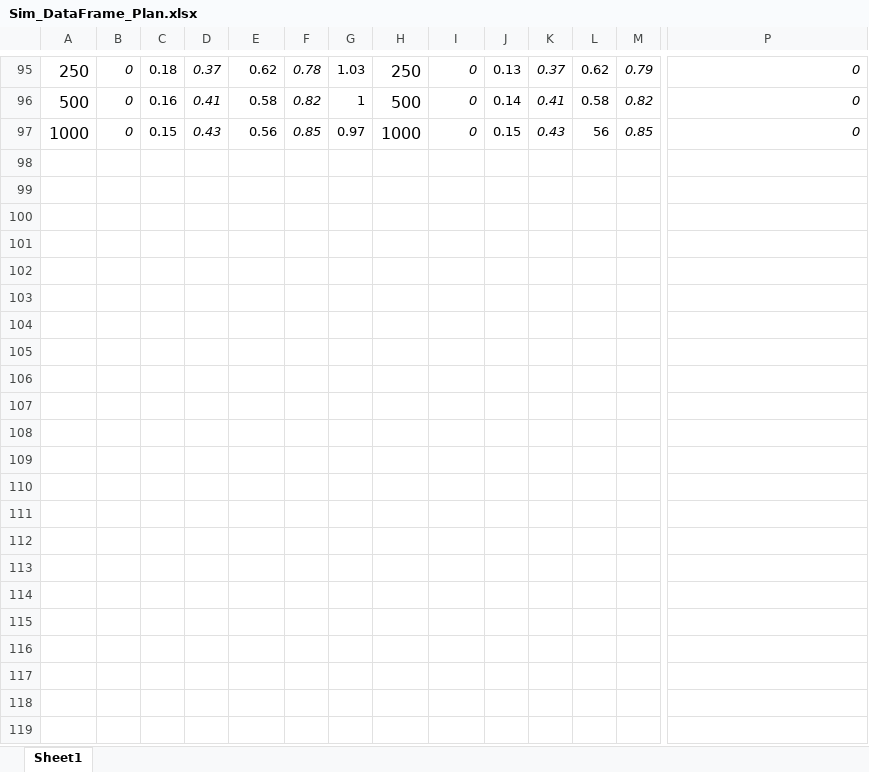
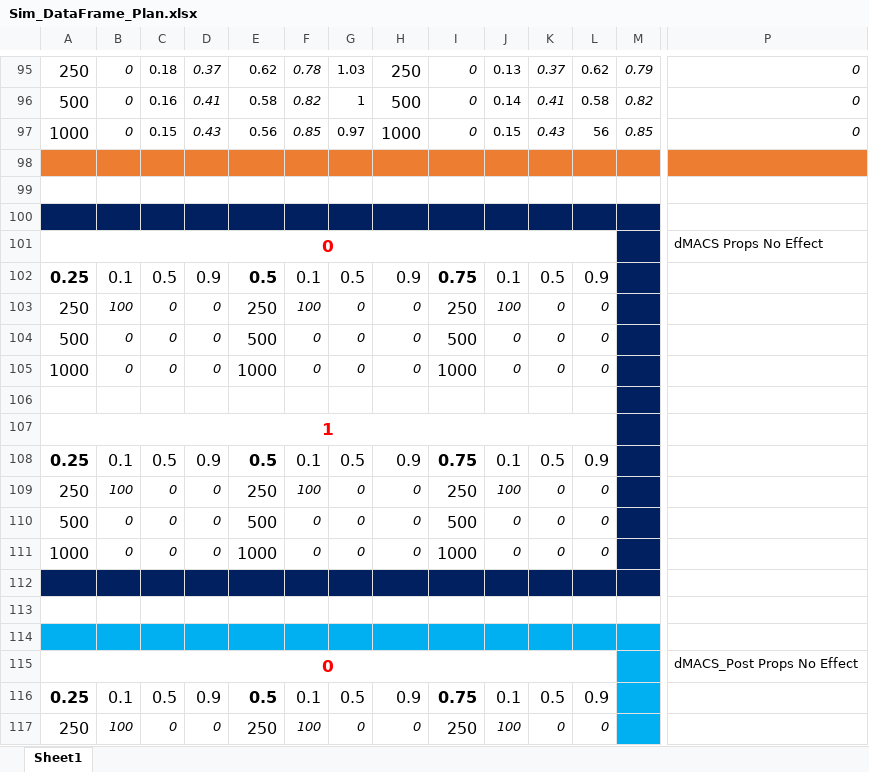
Before and after one commit to conorlacey/Thesis, an Excel workbook: Sim_DataFrame_Plan.xlsx, sheet Sheet1, drawn as a sheet; only a part is shown, gaps mark what is left out; values as stored, in another font and other column widths than the file's, no borders; rows hold the shown columns only; the diff covers the shown part only; the diff names each change by its address in the sheet, - before the commit and + after, or states it on an @@ line.

Commit message:
Proportion of No Effect Analysis

```diff
--- a/Sim_DataFrame_Plan.xlsx (sheet Sheet1)
+++ b/Sim_DataFrame_Plan.xlsx (sheet Sheet1)
+row 98: (empty)
+row 99: (empty)
+row 100: (empty)
+row 101: 0 |  |  |  |  |  |  |  |  |  |  |  |  | dMACS Props No Effect
+row 102: 0.25 | 0.1 | 0.5 | 0.9 | 0.5 | 0.1 | 0.5 | 0.9 | 0.75 | 0.1 | 0.5 | 0.9
+row 103: 250 | 100 | 0 | 0 | 250 | 100 | 0 | 0 | 250 | 100 | 0 | 0
+row 104: 500 | 0 | 0 | 0 | 500 | 0 | 0 | 0 | 500 | 0 | 0 | 0
+row 105: 1000 | 0 | 0 | 0 | 1000 | 0 | 0 | 0 | 1000 | 0 | 0 | 0
+row 106: (empty)
+row 107: 1
+row 108: 0.25 | 0.1 | 0.5 | 0.9 | 0.5 | 0.1 | 0.5 | 0.9 | 0.75 | 0.1 | 0.5 | 0.9
+row 109: 250 | 100 | 0 | 0 | 250 | 100 | 0 | 0 | 250 | 100 | 0 | 0
+row 110: 500 | 0 | 0 | 0 | 500 | 0 | 0 | 0 | 500 | 0 | 0 | 0
+row 111: 1000 | 0 | 0 | 0 | 1000 | 0 | 0 | 0 | 1000 | 0 | 0 | 0
+row 112: (empty)
+row 113: (empty)
+row 114: (empty)
+row 115: 0 |  |  |  |  |  |  |  |  |  |  |  |  | dMACS_Post Props No Effect
+row 116: 0.25 | 0.1 | 0.5 | 0.9 | 0.5 | 0.1 | 0.5 | 0.9 | 0.75 | 0.1 | 0.5 | 0.9
+row 117: 250 | 100 | 0 | 0 | 250 | 100 | 0 | 0 | 250 | 100 | 0 | 0
```
Also changed, not shown: 22 added rows and 3 edited cells elsewhere in this sheet, 1 other file.
